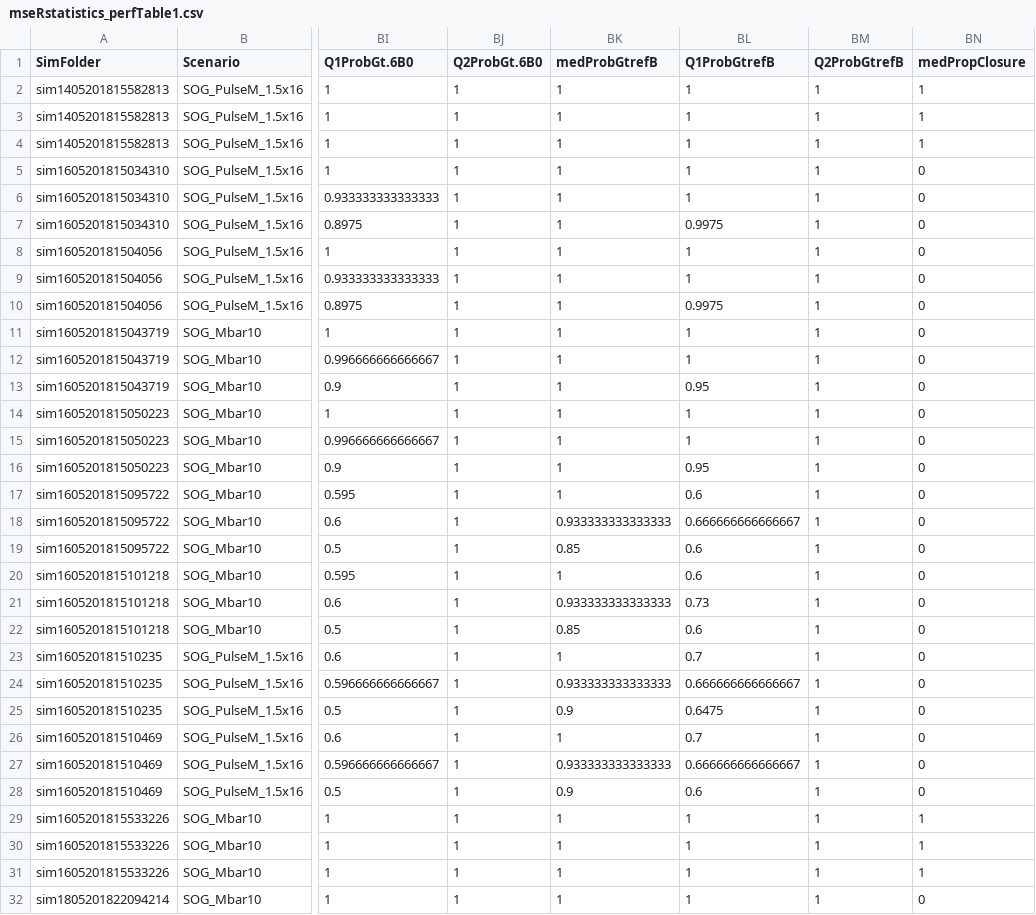
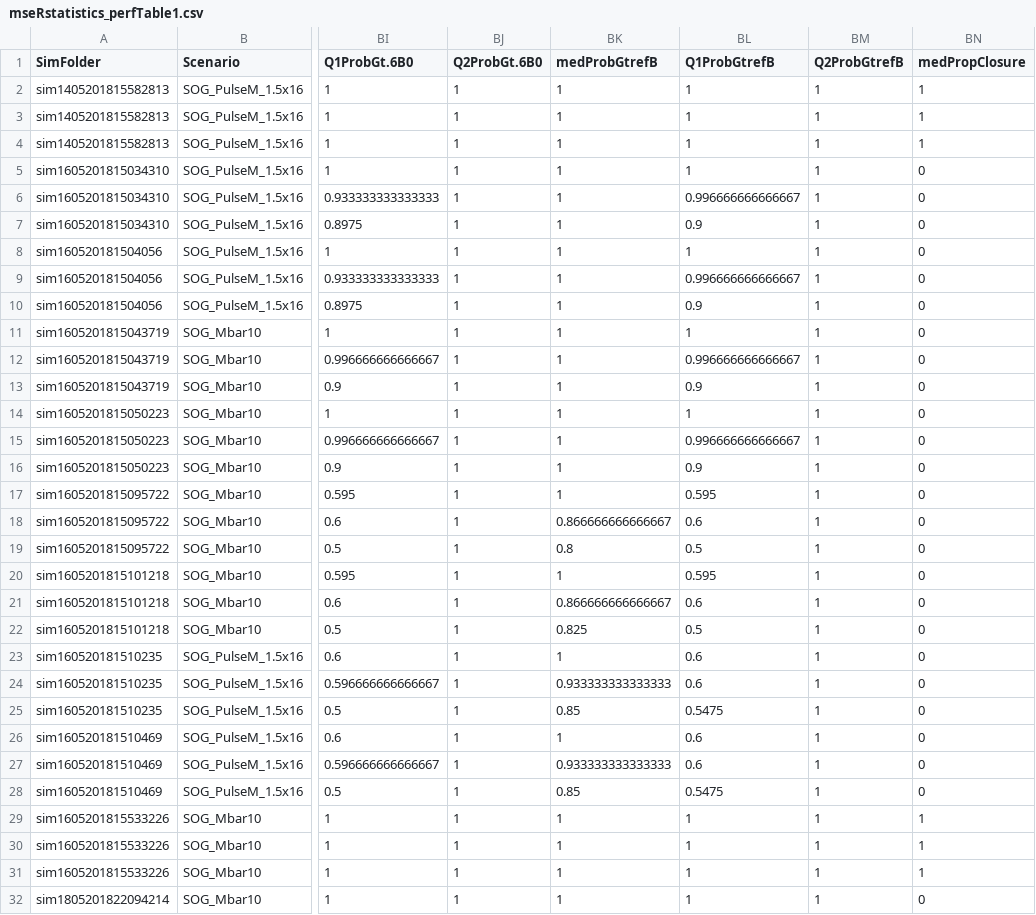
Before and after one commit to mseR-code/mseRmfleet, a CSV file: mserproject/statistics/mseRstatistics_perfTable1.csv, drawn as a sheet; only a part is shown, gaps mark what is left out; the diff covers the shown part only; the diff names each change by its address in the sheet, - before the commit and + after, or states it on an @@ line.

```diff
--- a/mserproject/statistics/mseRstatistics_perfTable1.csv
+++ b/mserproject/statistics/mseRstatistics_perfTable1.csv
-BL6 (Q1ProbGtrefB): 1
+BL6 (Q1ProbGtrefB): 0.996666666666667
-BL7 (Q1ProbGtrefB): 0.9975
+BL7 (Q1ProbGtrefB): 0.9
-BL9 (Q1ProbGtrefB): 1
+BL9 (Q1ProbGtrefB): 0.996666666666667
-BL10 (Q1ProbGtrefB): 0.9975
+BL10 (Q1ProbGtrefB): 0.9
-BL12 (Q1ProbGtrefB): 1
+BL12 (Q1ProbGtrefB): 0.996666666666667
-BL13 (Q1ProbGtrefB): 0.95
+BL13 (Q1ProbGtrefB): 0.9
-BL15 (Q1ProbGtrefB): 1
+BL15 (Q1ProbGtrefB): 0.996666666666667
-BL16 (Q1ProbGtrefB): 0.95
+BL16 (Q1ProbGtrefB): 0.9
-BL17 (Q1ProbGtrefB): 0.6
+BL17 (Q1ProbGtrefB): 0.595
-BK18 (medProbGtrefB): 0.933333333333333
+BK18 (medProbGtrefB): 0.866666666666667
-BL18 (Q1ProbGtrefB): 0.666666666666667
+BL18 (Q1ProbGtrefB): 0.6
-BK19 (medProbGtrefB): 0.85
+BK19 (medProbGtrefB): 0.8
-BL19 (Q1ProbGtrefB): 0.6
+BL19 (Q1ProbGtrefB): 0.5
-BL20 (Q1ProbGtrefB): 0.6
+BL20 (Q1ProbGtrefB): 0.595
-BK21 (medProbGtrefB): 0.933333333333333
+BK21 (medProbGtrefB): 0.866666666666667
-BL21 (Q1ProbGtrefB): 0.73
+BL21 (Q1ProbGtrefB): 0.6
-BK22 (medProbGtrefB): 0.85
+BK22 (medProbGtrefB): 0.825
-BL22 (Q1ProbGtrefB): 0.6
+BL22 (Q1ProbGtrefB): 0.5
-BL23 (Q1ProbGtrefB): 0.7
+BL23 (Q1ProbGtrefB): 0.6
-BL24 (Q1ProbGtrefB): 0.666666666666667
+BL24 (Q1ProbGtrefB): 0.6
-BK25 (medProbGtrefB): 0.9
+BK25 (medProbGtrefB): 0.85
-BL25 (Q1ProbGtrefB): 0.6475
+BL25 (Q1ProbGtrefB): 0.5475
-BL26 (Q1ProbGtrefB): 0.7
+BL26 (Q1ProbGtrefB): 0.6
-BL27 (Q1ProbGtrefB): 0.666666666666667
+BL27 (Q1ProbGtrefB): 0.6
-BK28 (medProbGtrefB): 0.9
+BK28 (medProbGtrefB): 0.85
-BL28 (Q1ProbGtrefB): 0.6
+BL28 (Q1ProbGtrefB): 0.5475
```
Also changed, not shown: 43 edited cells elsewhere in this file, mserproject/statistics/mseRstatistics_perfParTable.csv, mserproject/statistics/mseRstatistics_perfTable2.csv, 3 other files.
